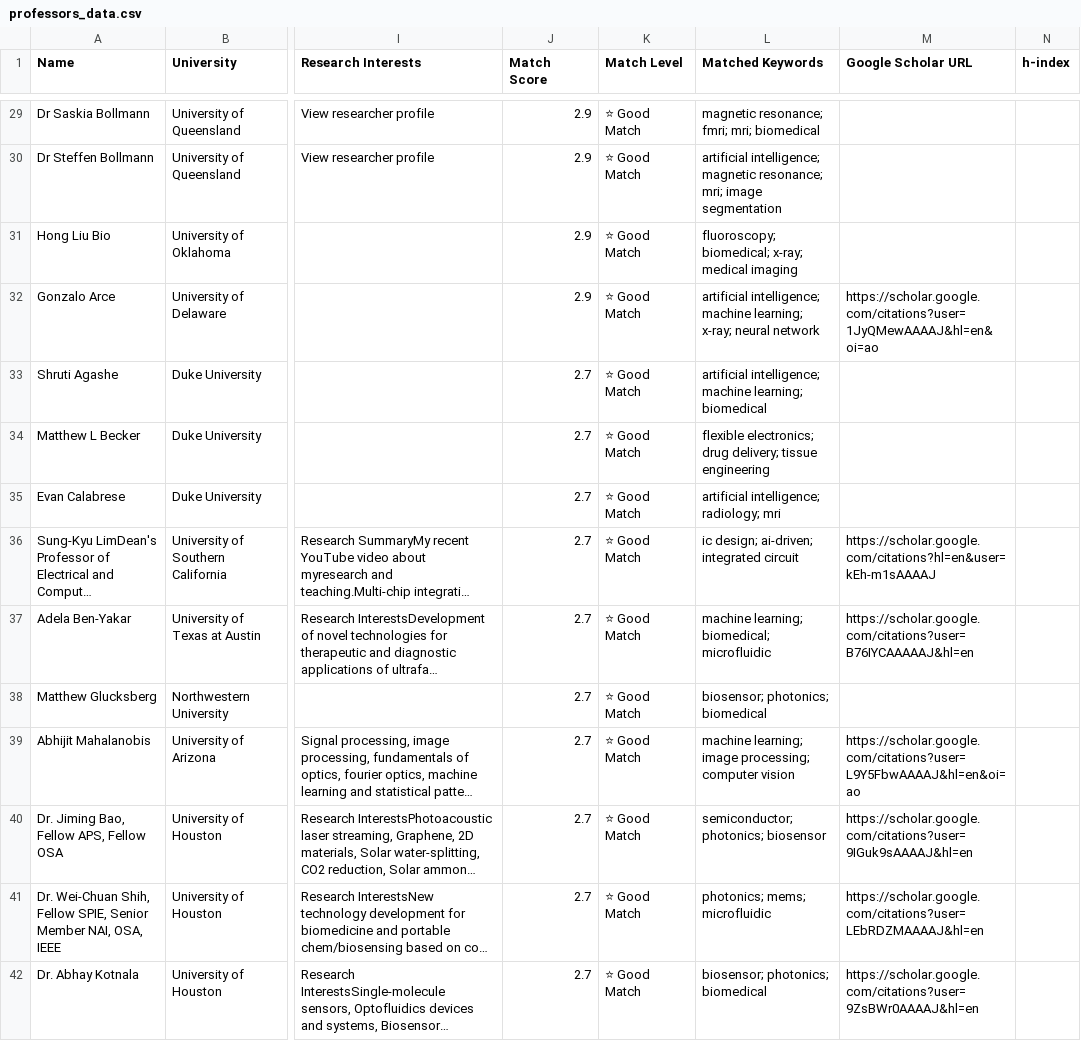
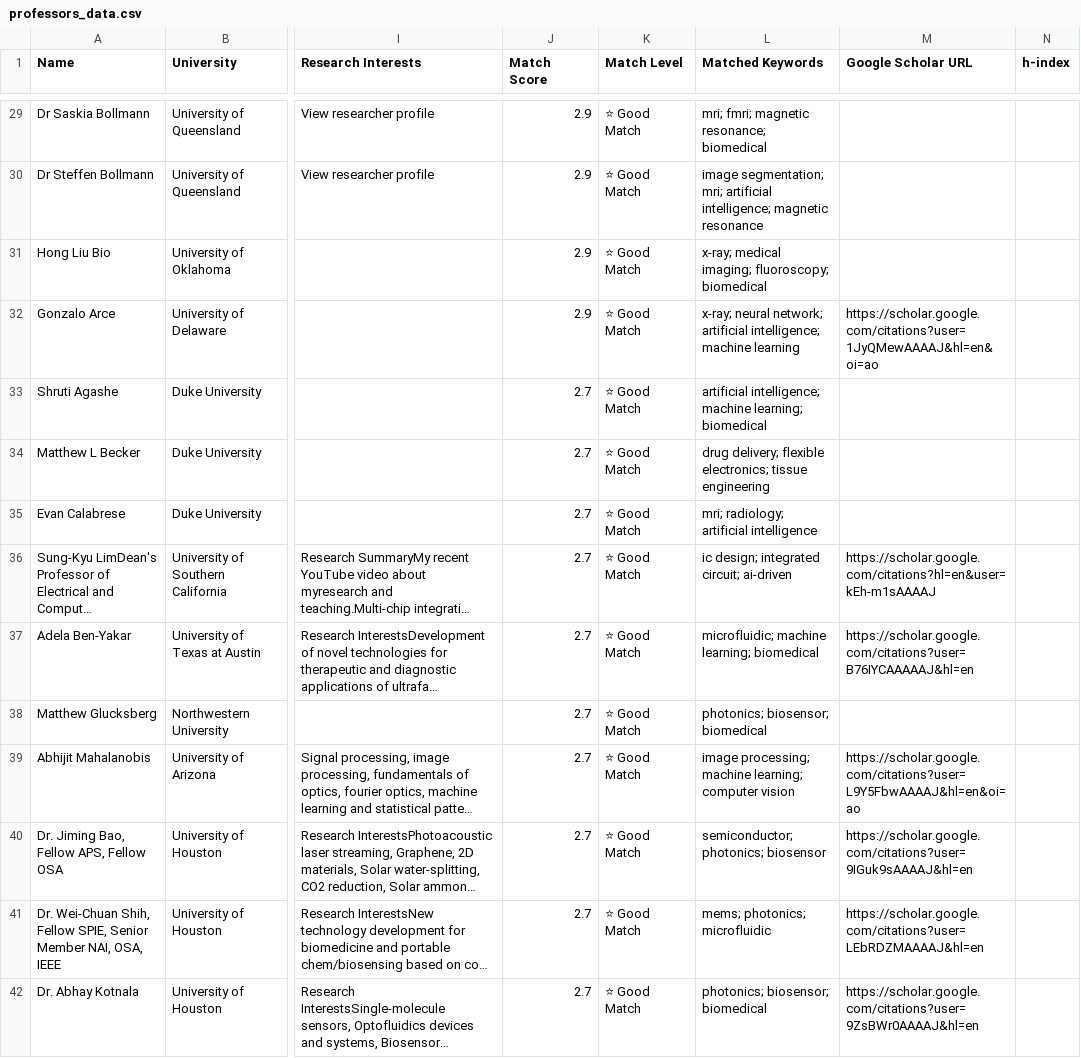
Before and after one commit to therajpoots/Professor-Finder-Web-Scrapper-and-Dashboard, a CSV file: professor-finder/results/professors_data.csv, drawn as a sheet; only a part is shown, gaps mark what is left out; long unchanged cells end in …; the diff covers the shown part only; the diff names each change by its address in the sheet, - before the commit and + after, or states it on an @@ line.

```diff
--- a/professor-finder/results/professors_data.csv
+++ b/professor-finder/results/professors_data.csv
-L29 (Matched Keywords): magnetic resonance; fmri; mri; biomedical
+L29 (Matched Keywords): mri; fmri; magnetic resonance; biomedical
-L30 (Matched Keywords): artificial intelligence; magnetic resonance; mri; image segmentation
+L30 (Matched Keywords): image segmentation; mri; artificial intelligence; magnetic resonance
-L31 (Matched Keywords): fluoroscopy; biomedical; x-ray; medical imaging
+L31 (Matched Keywords): x-ray; medical imaging; fluoroscopy; biomedical
-L32 (Matched Keywords): artificial intelligence; machine learning; x-ray; neural network
+L32 (Matched Keywords): x-ray; neural network; artificial intelligence; machine learning
-L34 (Matched Keywords): flexible electronics; drug delivery; tissue engineering
+L34 (Matched Keywords): drug delivery; flexible electronics; tissue engineering
-L35 (Matched Keywords): artificial intelligence; radiology; mri
+L35 (Matched Keywords): mri; radiology; artificial intelligence
-L36 (Matched Keywords): ic design; ai-driven; integrated circuit
+L36 (Matched Keywords): ic design; integrated circuit; ai-driven
-L37 (Matched Keywords): machine learning; biomedical; microfluidic
+L37 (Matched Keywords): microfluidic; machine learning; biomedical
-L38 (Matched Keywords): biosensor; photonics; biomedical
+L38 (Matched Keywords): photonics; biosensor; biomedical
-L39 (Matched Keywords): machine learning; image processing; computer vision
+L39 (Matched Keywords): image processing; machine learning; computer vision
-L41 (Matched Keywords): photonics; mems; microfluidic
+L41 (Matched Keywords): mems; photonics; microfluidic
-L42 (Matched Keywords): biosensor; photonics; biomedical
+L42 (Matched Keywords): photonics; biosensor; biomedical
```
Also changed, not shown: 80 edited cells elsewhere in this file, 5 other files.
